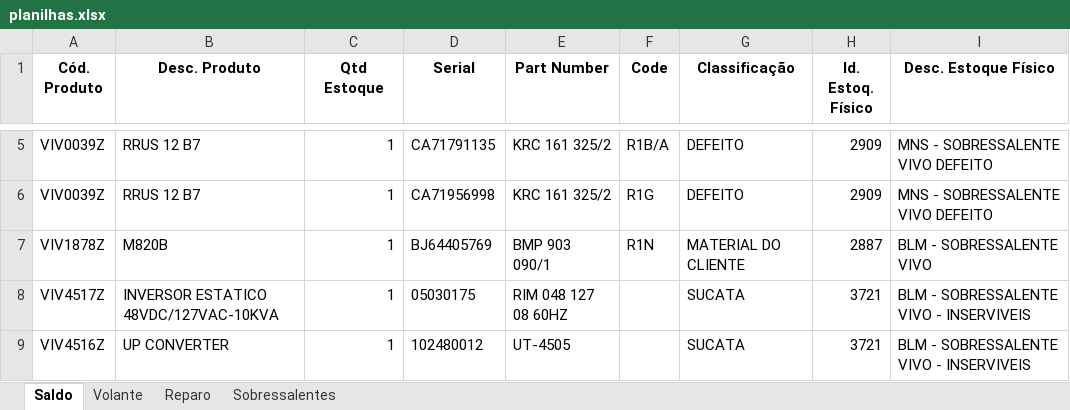
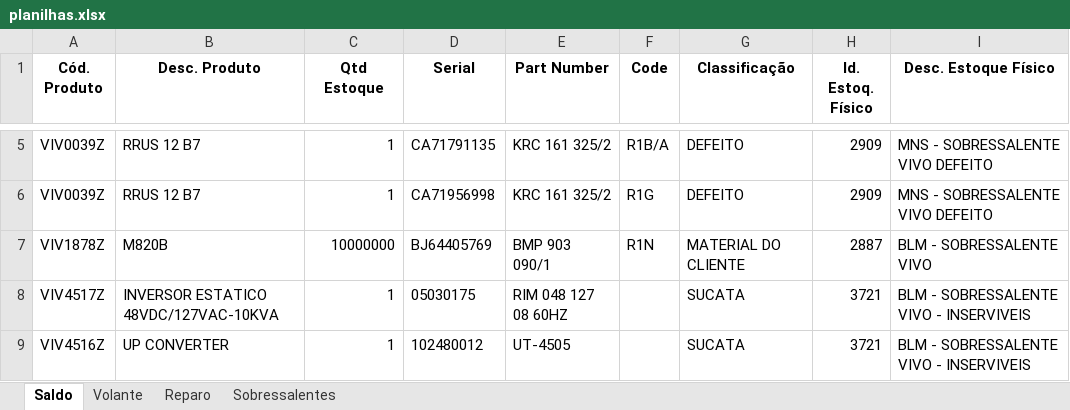
Before and after one commit to fcanato/sobressalentes_norte, an Excel workbook: planilhas.xlsx, sheet Saldo, drawn as a sheet; only a part is shown, gaps mark what is left out; values as stored, in another font and other column widths than the file's, no borders; the diff names each change by its address in the sheet, - before the commit and + after, or states it on an @@ line.

```diff
--- a/planilhas.xlsx (sheet Saldo)
+++ b/planilhas.xlsx (sheet Saldo)
-C7 (Qtd Estoque): 1
+C7 (Qtd Estoque): 10000000
```
Also changed, not shown: sheet Sobressalentes, planilhas_combinadas.xlsx, 2 other files.
